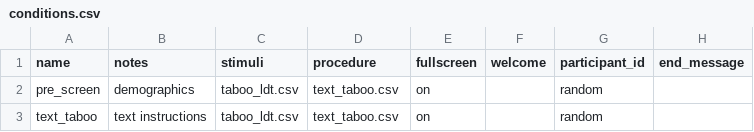
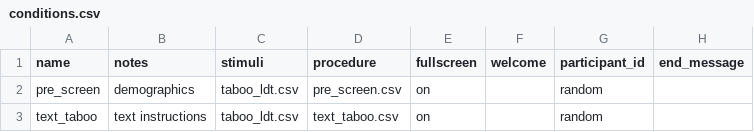
Before and after one commit to tdepsych/collector-experiments, a CSV file: User/Projects/msc_dissertation/conditions.csv, drawn as a sheet; only a part is shown; the diff names each change by its address in the sheet, - before the commit and + after, or states it on an @@ line.

Commit message:
reset procedure to pre_screen

```diff
--- a/User/Projects/msc_dissertation/conditions.csv
+++ b/User/Projects/msc_dissertation/conditions.csv
-D2 (procedure): text_taboo.csv
+D2 (procedure): pre_screen.csv
```
Also changed, not shown: 2 other files.
